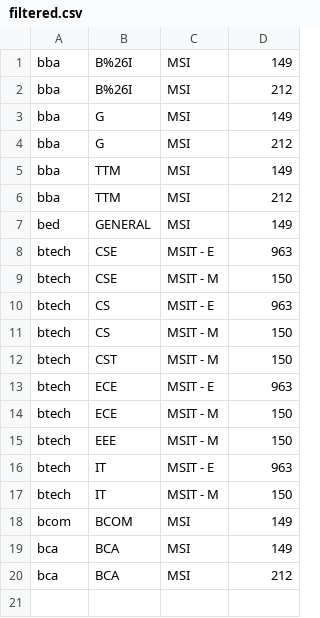
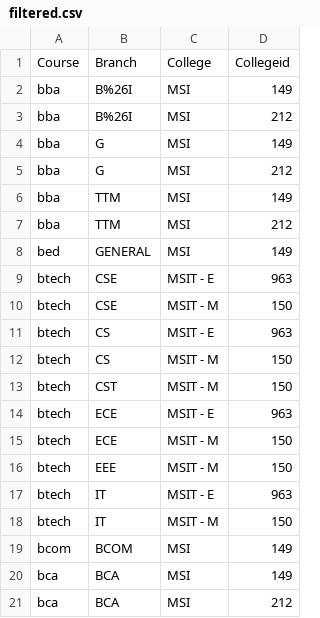
Before and after one commit to RedLordezh7Venom/ipufacecard, a CSV file: filtered.csv, drawn as a sheet; the diff names each change by its address in the sheet, - before the commit and + after, or states it on an @@ line.

```diff
--- a/filtered.csv
+++ b/filtered.csv
+row 1: Course | Branch | College | Collegeid
```
Also changed, not shown: 1 other file.
